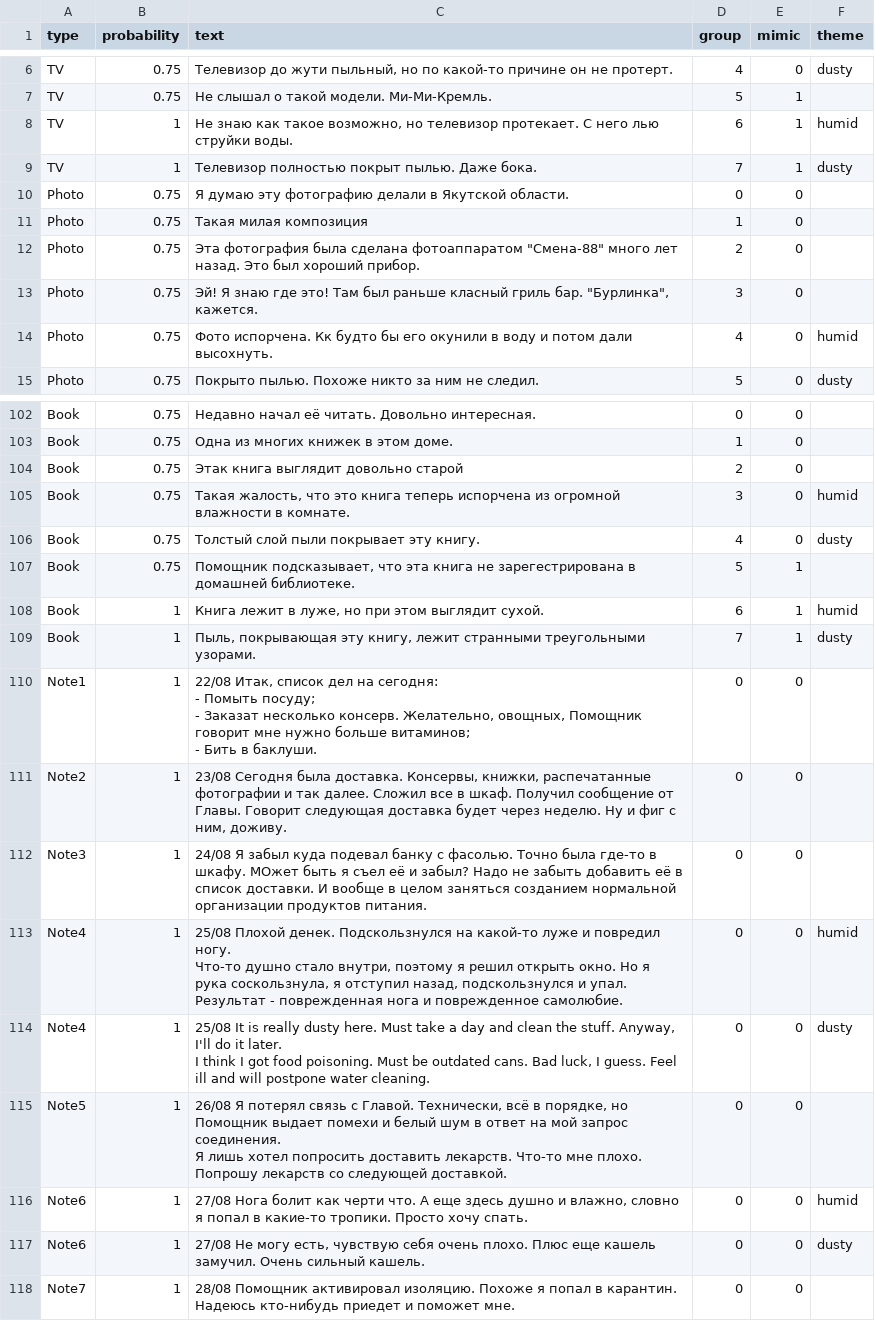
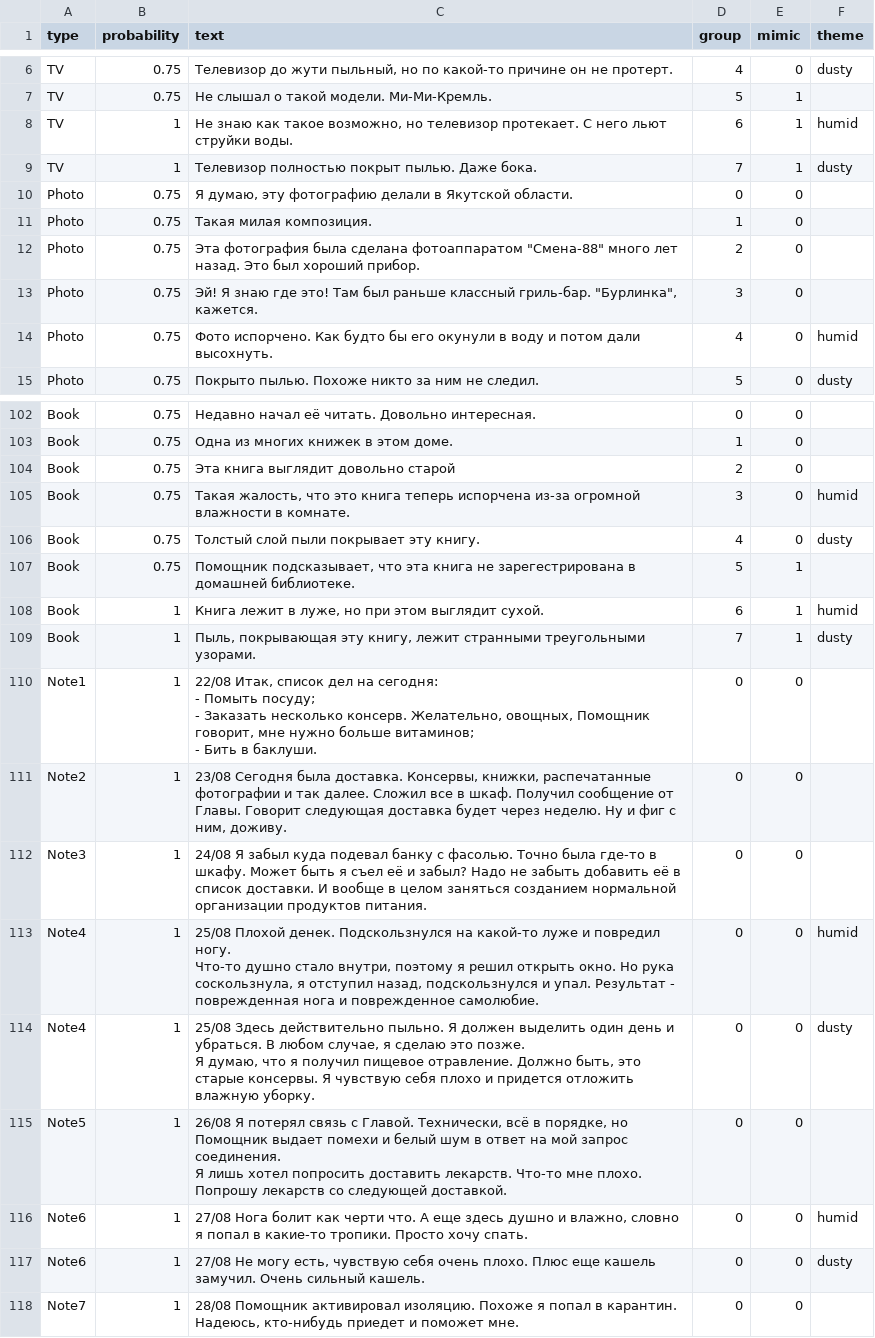
Before and after one commit to aviktorov/ld33, a CSV file: Assets/DataBase/Russian/CSVDescriptions.csv, drawn as a sheet; only a part is shown, gaps mark what is left out; the diff covers the shown part only.

Commit message:
Fix descriptions, panel and translation

```diff
--- a/Assets/DataBase/Russian/CSVDescriptions.csv
+++ b/Assets/DataBase/Russian/CSVDescriptions.csv
@@ -7,9 +7,9 @@ TV,0.75,"Телевизор до жути пыльный, но по какой-
 TV,0.75,Не слышал о такой модели. Ми-Ми-Кремль.,5,1,
-TV,1,"Не знаю как такое возможно, но телевизор протекает. С него лью струйки воды.",6,1,humid
+TV,1,"Не знаю как такое возможно, но телевизор протекает. С него льют струйки воды.",6,1,humid
 TV,1,Телевизор полностью покрыт пылью. Даже бока.,7,1,dusty
-Photo,0.75,Я думаю эту фотографию делали в Якутской области.,0,0,
-Photo,0.75,Такая милая композиция,1,0,
+Photo,0.75,"Я думаю, эту фотографию делали в Якутской области.",0,0,
+Photo,0.75,Такая милая композиция.,1,0,
 Photo,0.75,"Эта фотография была сделана фотоаппаратом ""Смена-88"" много лет назад. Это был хороший прибор.",2,0,
-Photo,0.75,"Эй! Я знаю где это! Там был раньше класный гриль бар. ""Бурлинка"", кажется.",3,0,
-Photo,0.75,Фото испорчена. Кк будто бы его окунили в воду и потом дали высохнуть.,4,0,humid
+Photo,0.75,"Эй! Я знаю где это! Там был раньше классный гриль-бар. ""Бурлинка"", кажется.",3,0,
+Photo,0.75,Фото испорчено. Как будто бы его окунули в воду и потом дали высохнуть.,4,0,humid
 Photo,0.75,Покрыто пылью. Похоже никто за ним не следил.,5,0,dusty
@@ -103,4 +103,4 @@ Book,0.75,Недавно начал её читать. Довольно инте
 Book,0.75,Одна из многих книжек в этом доме.,1,0,
-Book,0.75,Этак книга выглядит довольно старой,2,0,
-Book,0.75,"Такая жалость, что это книга теперь испорчена из огромной влажности в комнате.",3,0,humid
+Book,0.75,Эта книга выглядит довольно старой,2,0,
+Book,0.75,"Такая жалость, что это книга теперь испорчена из-за огромной влажности в комнате.",3,0,humid
 Book,0.75,Толстый слой пыли покрывает эту книгу.,4,0,dusty
@@ -109,12 +109,12 @@ Book,1,"Книга лежит в луже, но при этом выглядит
 Book,1,"Пыль, покрывающая эту книгу, лежит странными треугольными узорами.",7,1,dusty
-Note1,1,"22/08 Итак, список дел на сегодня:
- - Помыть посуду;
- - Заказат несколько консерв. Желательно, овощных, Помощник говорит мне нужно больше витаминов;
- - Бить в баклуши.",0,0,
+Note1,1,"22/08 Итак, список дел на сегодня:
+ - Помыть посуду;
+ - Заказать несколько консерв. Желательно, овощных, Помощник говорит, мне нужно больше витаминов;
+ - Бить в баклуши.",0,0,
 Note2,1,"23/08 Сегодня была доставка. Консервы, книжки, распечатанные фотографии и так далее. Сложил все в шкаф. Получил сообщение от Главы. Говорит следующая доставка будет через неделю. Ну и фиг с ним, доживу.",0,0,
-Note3,1,24/08 Я забыл куда подевал банку с фасолью. Точно была где-то в шкафу. МОжет быть я съел её и забыл? Надо не забыть добавить её в список доставки. И вообще в целом заняться созданием нормальной организации продуктов питания.,0,0,
-Note4,1,"25/08 Плохой денек. Подскользнулся на какой-то луже и повредил ногу.
-Что-то душно стало внутри, поэтому я решил открыть окно. Но я рука соскользнула, я отступил назад, подскользнулся и упал. Результат - поврежденная нога и поврежденное самолюбие.",0,0,humid
-Note4,1,"25/08 It is really dusty here. Must take a day and clean the stuff. Anyway, I'll do it later.
-I think I got food poisoning. Must be outdated cans. Bad luck, I guess. Feel ill and will postpone water cleaning.",0,0,dusty
+Note3,1,24/08 Я забыл куда подевал банку с фасолью. Точно была где-то в шкафу. Может быть я съел её и забыл? Надо не забыть добавить её в список доставки. И вообще в целом заняться созданием нормальной организации продуктов питания.,0,0,
+Note4,1,"25/08 Плохой денек. Подскользнулся на какой-то луже и повредил ногу.
+Что-то душно стало внутри, поэтому я решил открыть окно. Но рука соскользнула, я отступил назад, подскользнулся и упал. Результат - поврежденная нога и поврежденное самолюбие.",0,0,humid
+Note4,1,"25/08 Здесь действительно пыльно. Я должен выделить один день и убраться. В любом случае, я сделаю это позже.
+Я думаю, что я получил пищевое отравление. Должно быть, это старые консервы. Я чувствую себя плохо и придется отложить влажную уборку.",0,0,dusty
 Note5,1,"26/08 Я потерял связь с Главой. Технически, всё в порядке, но Помощник выдает помехи и белый шум в ответ на мой запрос соединения.
@@ -123,2 +123,2 @@ Note6,1,"27/08 Нога болит как черти что. А еще здес
 Note6,1,"27/08 Не могу есть, чувствую себя очень плохо. Плюс еще кашель замучил. Очень сильный кашель.",0,0,dusty
-Note7,1,28/08 Помощник активировал изоляцию. Похоже я попал в карантин. Надеюсь кто-нибудь приедет и поможет мне.,0,0,
+Note7,1,"28/08 Помощник активировал изоляцию. Похоже я попал в карантин. Надеюсь, кто-нибудь приедет и поможет мне.",0,0,
```
Also changed, not shown: 15 edited cells elsewhere in this file, 5 other files.
